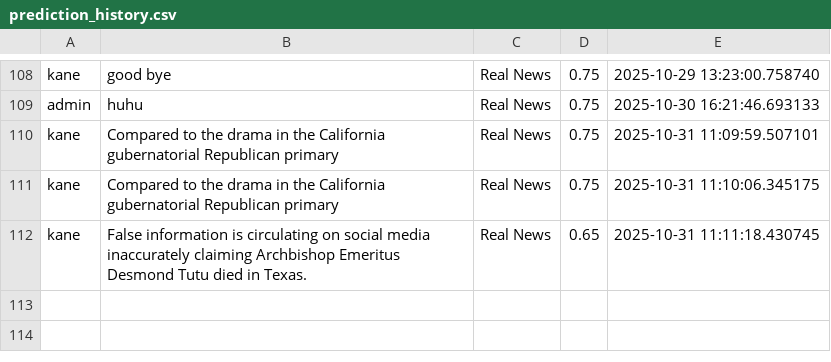
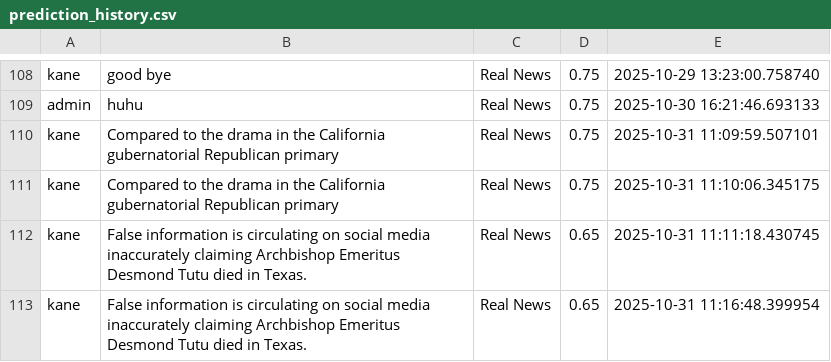
Before and after one commit to anhkhoa039/Fake-News-Detection-System, a CSV file: prediction_history.csv, drawn as a sheet; only a part is shown, gaps mark what is left out.

Commit message:
Update prediction history with additional entry, add Ryan's image to about page

```diff
--- a/prediction_history.csv
+++ b/prediction_history.csv
@@ -121 +121,4 @@ kane,"False information is circulating on social media inaccurately claiming Arc
 ",Real News,0.65,2025-10-31 11:11:18.430745
+kane,"False information is circulating on social media inaccurately claiming Archbishop Emeritus Desmond Tutu died in Texas.
+
+",Real News,0.65,2025-10-31 11:16:48.399954
```
Also changed, not shown: 2 other files.
